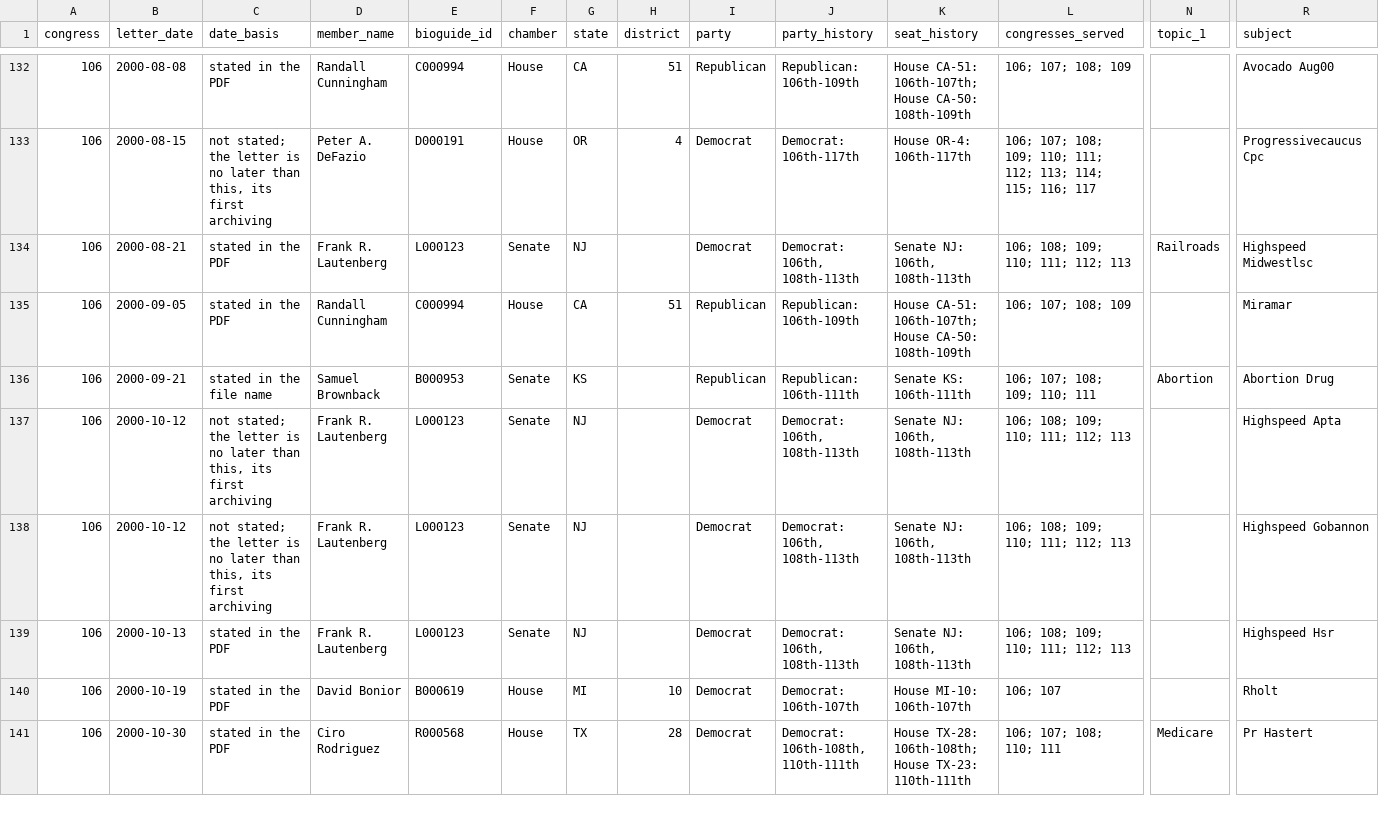
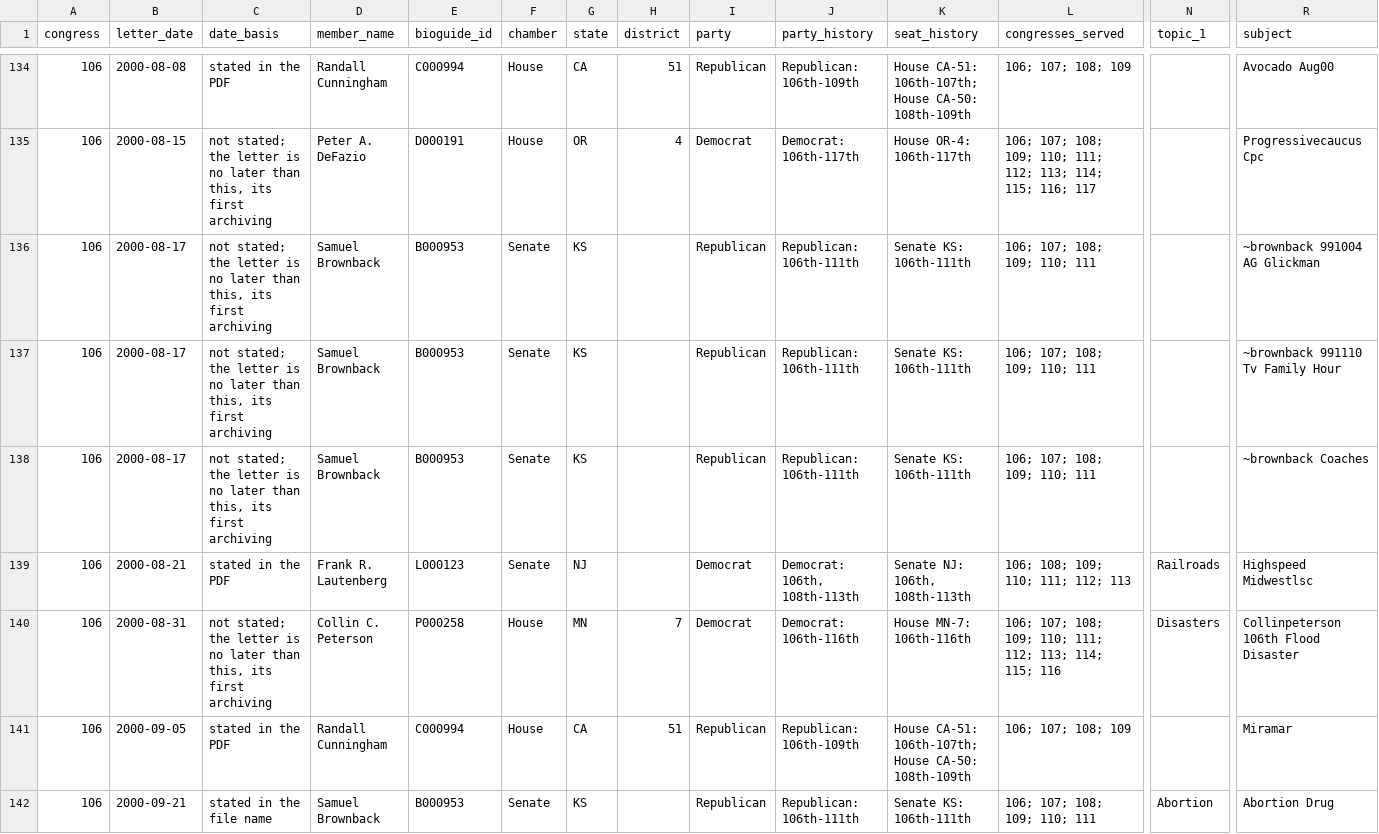
Before and after one commit to Robin-IA/Explorer-Congressional-Letters-106, a CSV file: data/letters-from-congress-106th.csv, drawn as a sheet; only a part is shown, gaps mark what is left out; the shorter side is filled out with more unchanged rows; rows hold the shown columns only; the diff covers the shown part only; the diff names each change by its address in the sheet, - before the commit and + after, or states it on an @@ line.

```diff
--- a/data/letters-from-congress-106th.csv
+++ b/data/letters-from-congress-106th.csv
+row 136: 106 | 2000-08-17 | not stated; the letter is no later than this, its first archiving | Samuel Brownback | B000953 | Senate | KS |  | Republican | Republican: 106th-111th | Senate KS: 106th-111th | 106; 107; 108; 109; 110; 111 |  | ~brownback 991004 AG Glickman
+row 137: 106 | 2000-08-17 | not stated; the letter is no later than this, its first archiving | Samuel Brownback | B000953 | Senate | KS |  | Republican | Republican: 106th-111th | Senate KS: 106th-111th | 106; 107; 108; 109; 110; 111 |  | ~brownback 991110 Tv Family Hour
+row 138: 106 | 2000-08-17 | not stated; the letter is no later than this, its first archiving | Samuel Brownback | B000953 | Senate | KS |  | Republican | Republican: 106th-111th | Senate KS: 106th-111th | 106; 107; 108; 109; 110; 111 |  | ~brownback Coaches
+row 140: 106 | 2000-08-31 | not stated; the letter is no later than this, its first archiving | Collin C. Peterson | P000258 | House | MN | 7 | Democrat | Democrat: 106th-116th | House MN-7: 106th-116th | 106; 107; 108; 109; 110; 111; 112; 113; 114; 115; 116 | Disasters | Collinpeterson 106th Flood Disaster
```
Also changed, not shown: 6 added rows elsewhere in this file, 20 other files.
